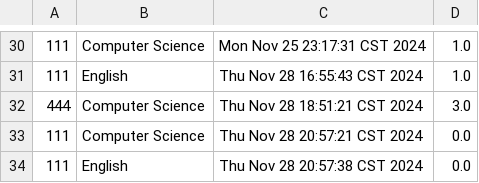
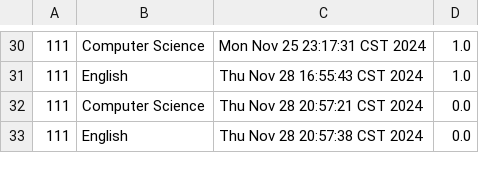
Before and after one commit to charlie-pan23/CPT111_CW, a CSV file: resources/users_scores.csv, drawn as a sheet; only a part is shown, gaps mark what is left out; the diff names each change by its address in the sheet, - before the commit and + after, or states it on an @@ line.

```diff
--- a/resources/users_scores.csv
+++ b/resources/users_scores.csv
-row 32: 444 | Computer Science | Thu Nov 28 18:51:21 CST 2024 | 3.0
```
Also changed, not shown: resources/users.csv, 2 other files.
